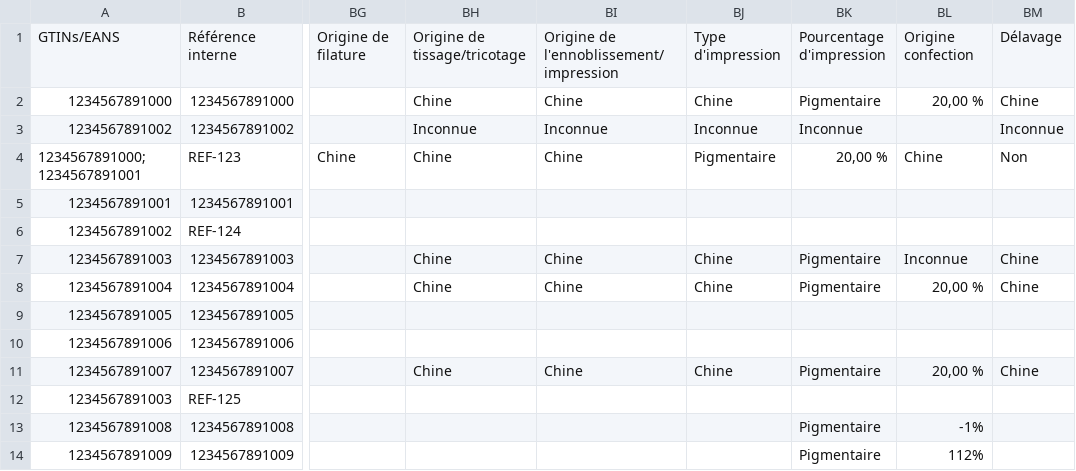
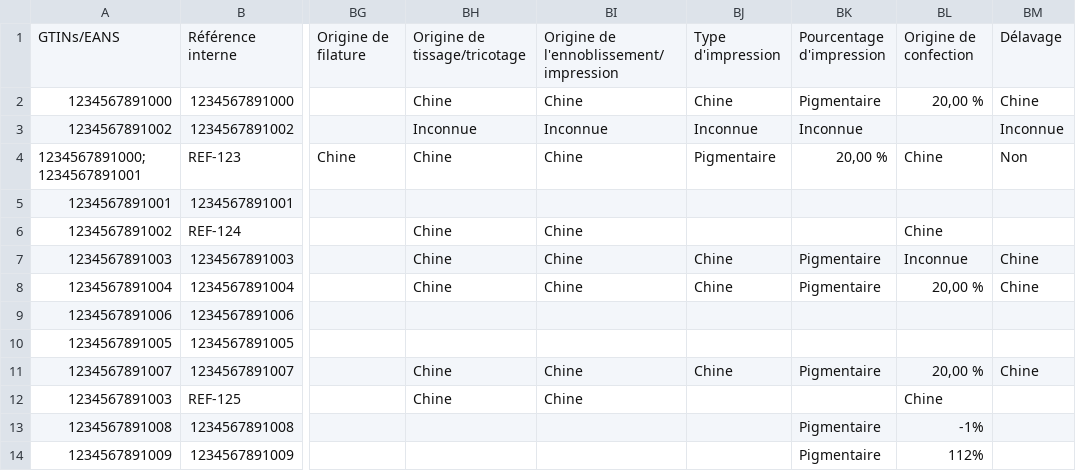
Before and after one commit to incubateur-ademe/ecopass, a CSV file: e2e/data/exemple.csv, drawn as a sheet; only a part is shown, gaps mark what is left out; the diff names each change by its address in the sheet, - before the commit and + after, or states it on an @@ line.

```diff
--- a/e2e/data/exemple.csv
+++ b/e2e/data/exemple.csv
-BL1: Origine confection
+BL1: Origine de confection
-BH6: (empty)
+BH6: Chine
-BI6: (empty)
+BI6: Chine
-BL6: (empty)
+BL6: Chine
@@ row 10 moved to row 9: 1234567891006 @@
-BH12: (empty)
+BH12: Chine
-BI12: (empty)
+BI12: Chine
-BL12: (empty)
+BL12: Chine
```
Also changed, not shown: public/exemple/exemple-ecobalyse.csv, public/exemple/exemple-en.csv, 19 other files.
